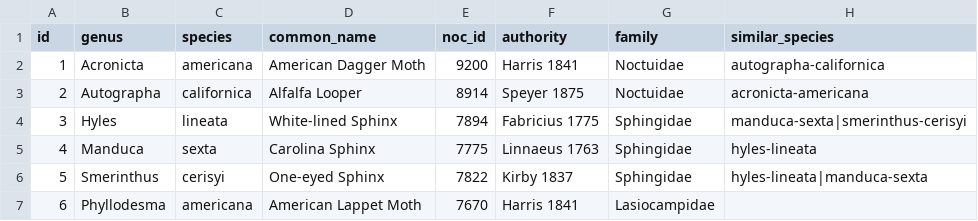
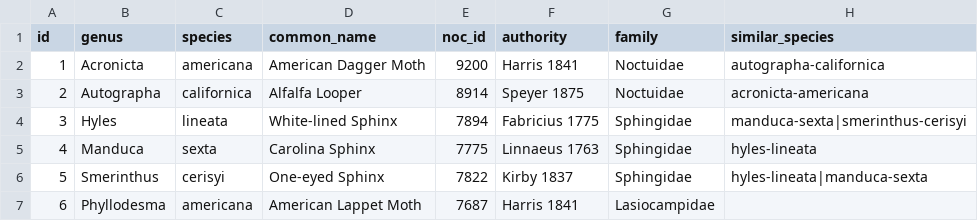
Before and after one commit to pnwinsects/pnwmoths, a CSV file: data/species.csv, drawn as a sheet.

```diff
--- a/data/species.csv
+++ b/data/species.csv
@@ -6,2 +6,2 @@ id,genus,species,common_name,noc_id,authority,family,similar_species
 5,Smerinthus,cerisyi,One-eyed Sphinx,7822,Kirby 1837,Sphingidae,hyles-lineata|manduca-sexta
-6,Phyllodesma,americana,American Lappet Moth,7670,Harris 1841,Lasiocampidae,
+6,Phyllodesma,americana,American Lappet Moth,7687,Harris 1841,Lasiocampidae,
```
Also changed, not shown: 8 other files.
